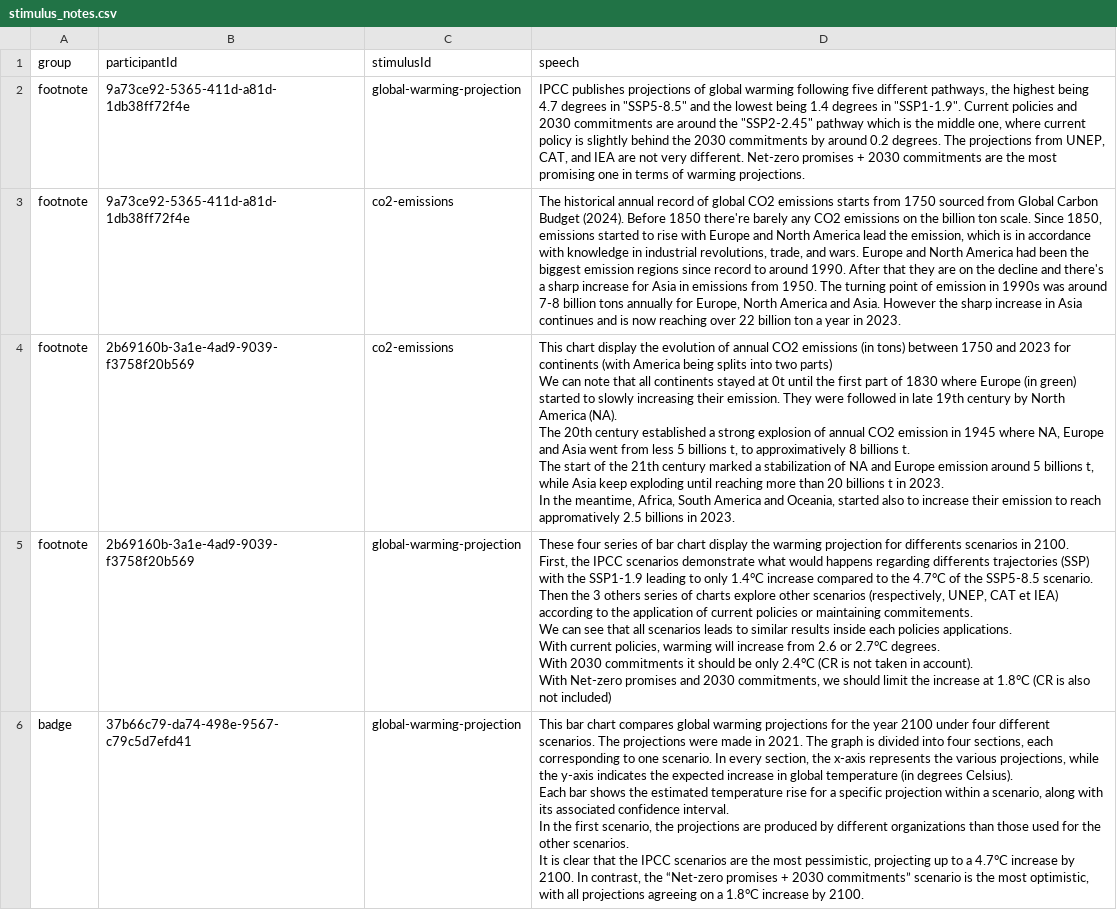
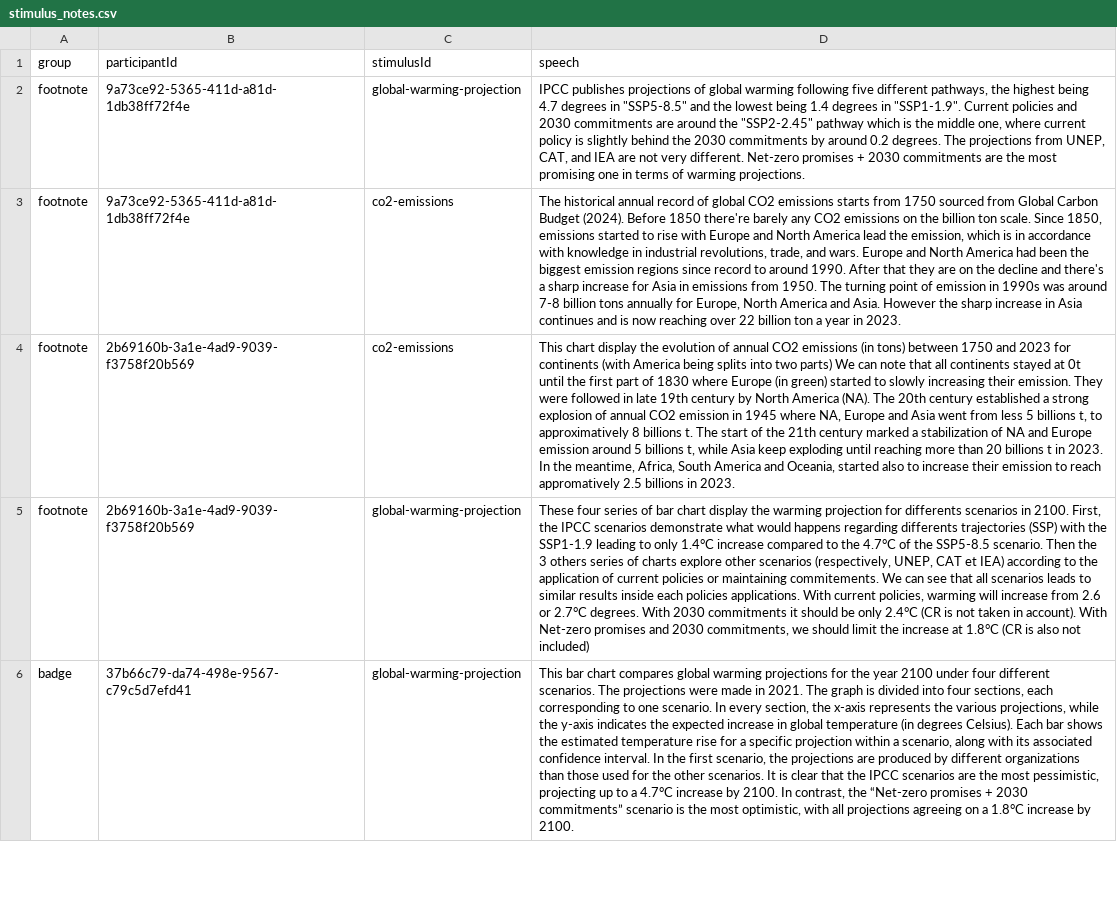
Before and after one commit to datavis-study/datavis-study.github.io, a CSV file: analysis/data/stimulus_notes.csv, drawn as a sheet; only a part is shown; the diff covers the shown part only; the diff names each change by its address in the sheet, - before the commit and + after, or states it on an @@ line.

```diff
--- a/analysis/data/stimulus_notes.csv
+++ b/analysis/data/stimulus_notes.csv
-D4 (speech): …in 2023.
+D4 (speech): …in 2023.
-D5 (speech): …not included)
+D5 (speech): …not included)
-D6 (speech): …by 2100.
+D6 (speech): …by 2100.
```
Also changed, not shown: 5 edited cells elsewhere in this file, 51 other files.
